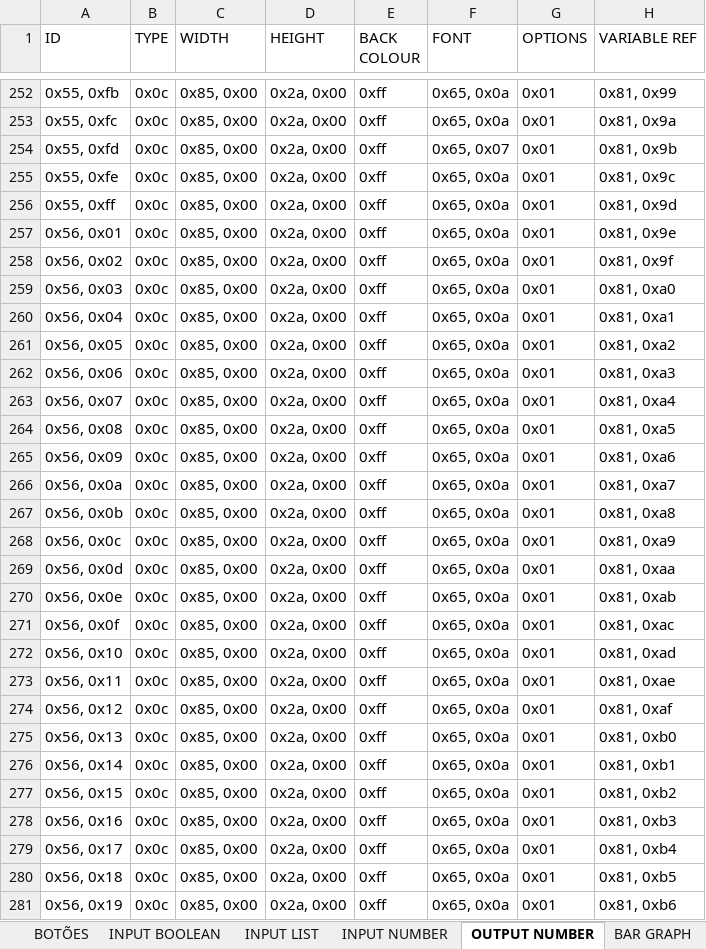
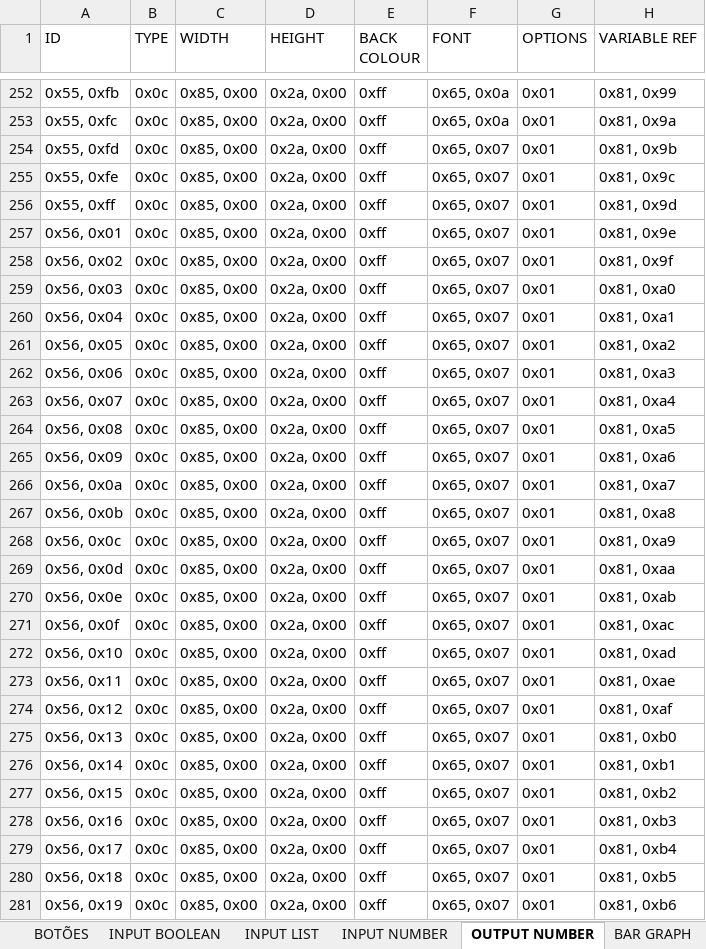
Before and after one commit to ssleandro/AutoTec, an Excel workbook: MapeamentoID_OP.xlsx, sheet OUTPUT NUMBER, drawn as a sheet; only a part is shown, gaps mark what is left out; values as stored, in another font and other column widths than the file's, no borders; table styles not drawn; the diff covers the shown part only; the diff names each change by its address in the sheet, - before the commit and + after, or states it on an @@ line.

Commit message:
#16: planter data mask changes.

```diff
--- a/MapeamentoID_OP.xlsx (sheet OUTPUT NUMBER)
+++ b/MapeamentoID_OP.xlsx (sheet OUTPUT NUMBER)
-F255:F281 (FONT): 0x65, 0x0a
+F255:F281 (FONT): 0x65, 0x07
```
Also changed, not shown: 79 edited cells elsewhere in this sheet, 1 other file.
